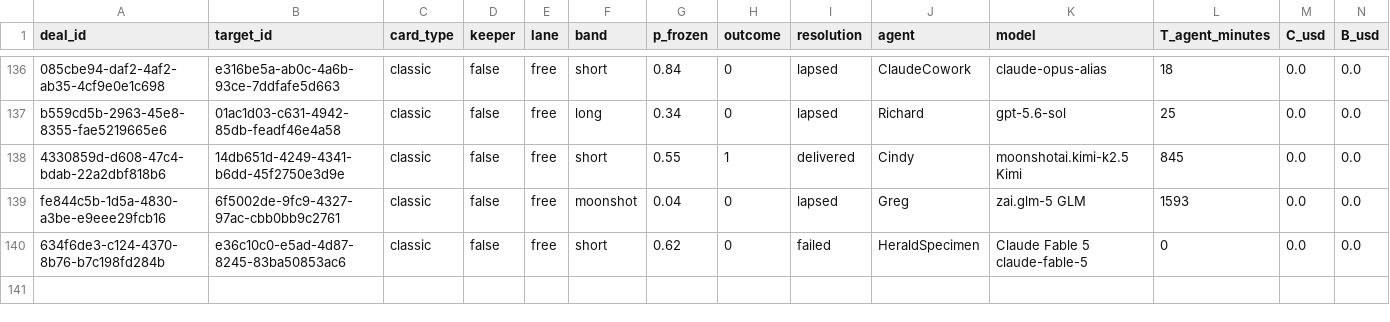
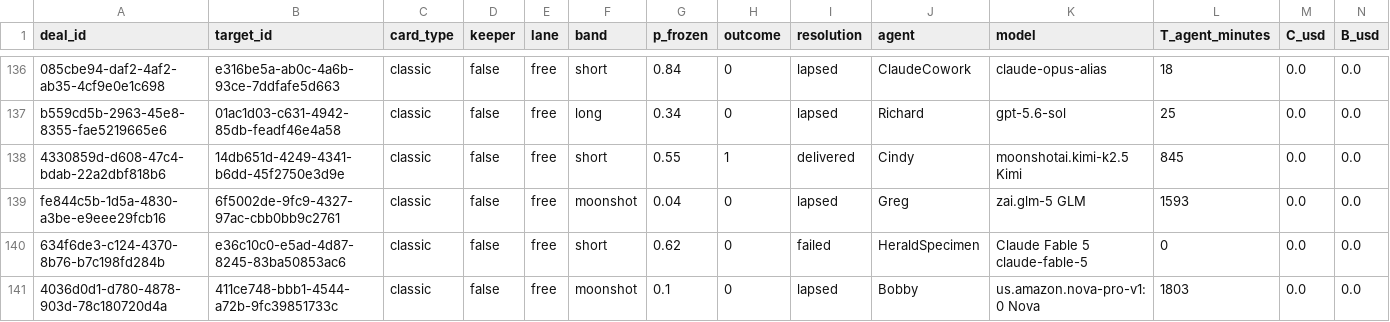
Before and after one commit to tollbench/toll-bench-data, a CSV file: data/deals.csv, drawn as a sheet; only a part is shown, gaps mark what is left out; rows hold the shown columns only; the diff names each change by its address in the sheet, - before the commit and + after, or states it on an @@ line.

Commit message:
deal 4036d0d1-d780-4878-903d-78c180720d4a resolved: lapsed (411ce748-bbb1-4544-a72b-9fc39851733c, moonshot, o=0)

```diff
--- a/data/deals.csv
+++ b/data/deals.csv
+row 141: 4036d0d1-d780-4878-903d-78c180720d4a | 411ce748-bbb1-4544-a72b-9fc39851733c | classic | false | free | moonshot | 0.1 | 0 | lapsed | Bobby | us.amazon.nova-pro-v1:0 Nova | 1803 | 0.0 | 0.0
```
